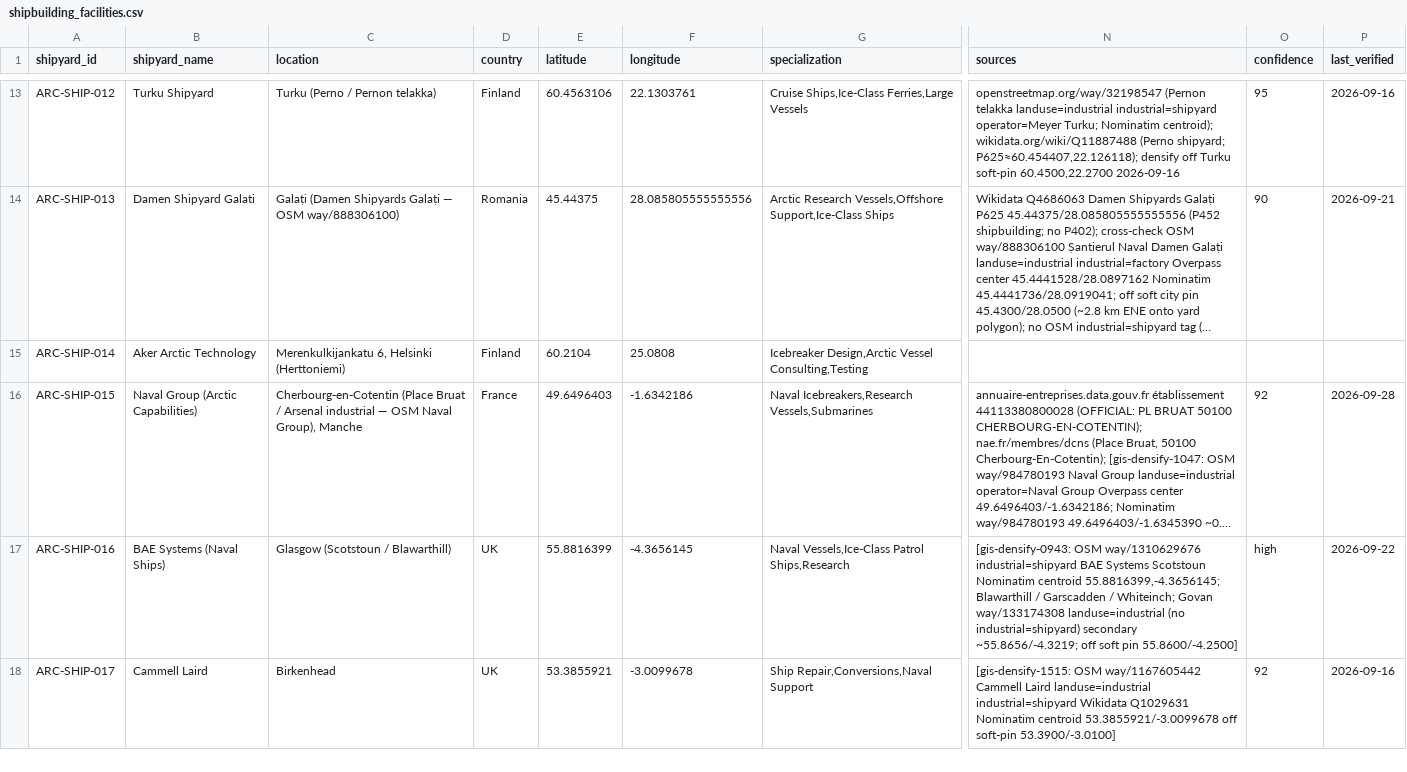
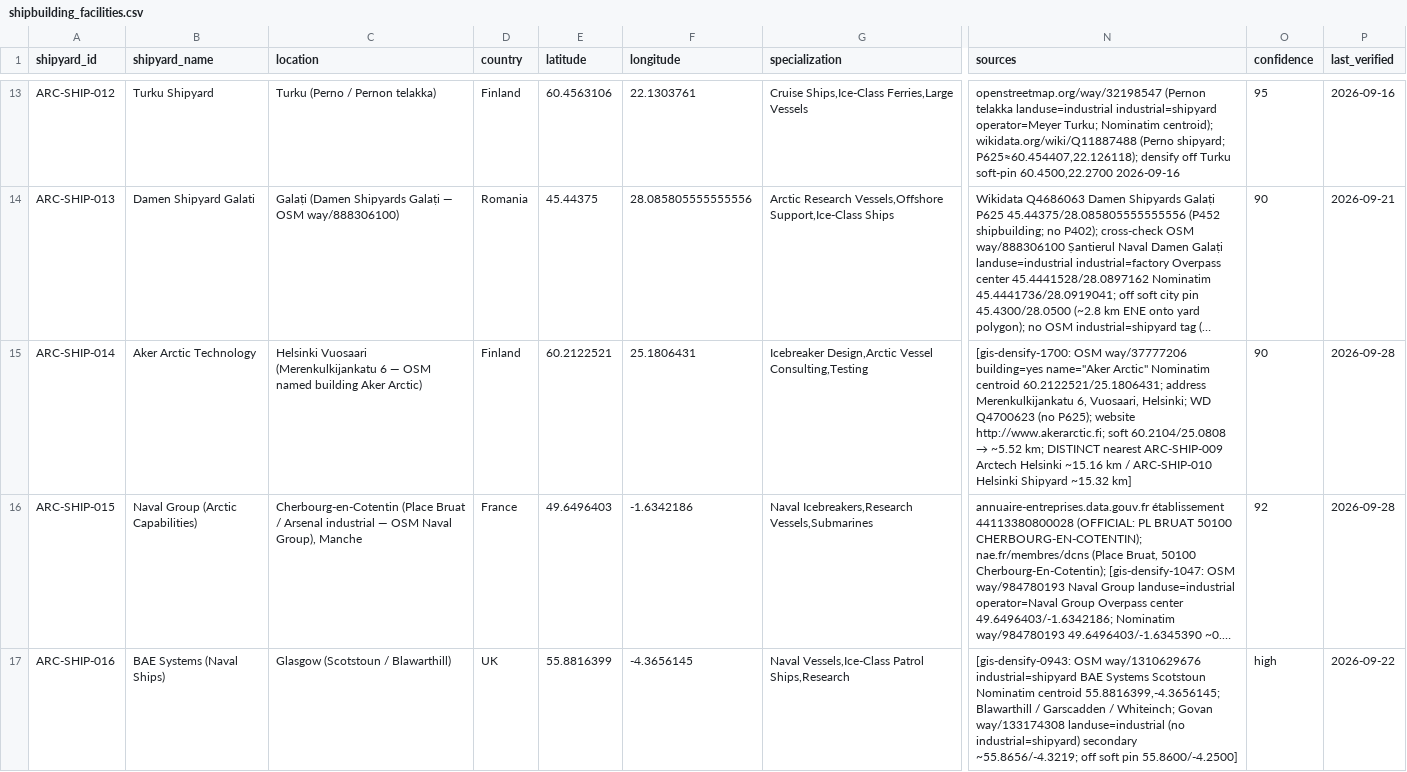
Before and after one commit to International-Arctic/ArcticTradeLanes-Dataset, a CSV file: shipbuilding_facilities.csv, drawn as a sheet; only a part is shown, gaps mark what is left out; the shorter side is filled out with more unchanged rows; long unchanged cells end in …; the diff names each change by its address in the sheet, - before the commit and + after, or states it on an @@ line.

Commit message:
gis-densify-1700: ARC-SHIP-014 Aker Arctic onto OSM way/37777206
Densify soft 60.2104/25.0808 (mis-labeled Herttoniemi) → Nominatim
centroid 60.2122521/25.1806431 (~5.52 km). Named building Aker Arctic
at Merenkulkijankatu 6, Vuosaari. WD Q4700623 (no P625). DISTINCT vs
ARC-SHIP-009/~15.16 km and ARC-SHIP-010/~15.32 km. Atlas gen
2026-09-28T14:06:57Z features 1321 / ports 156 / shipyards 70 / cities 103 EPSG:3996.

```diff
--- a/shipbuilding_facilities.csv
+++ b/shipbuilding_facilities.csv
-C15 (location): Merenkulkijankatu 6, Helsinki (Herttoniemi)
+C15 (location): Helsinki Vuosaari (Merenkulkijankatu 6 — OSM named building Aker Arctic)
-E15 (latitude): 60.2104
+E15 (latitude): 60.2122521
-F15 (longitude): 25.0808
+F15 (longitude): 25.1806431
@@ N15 (sources): (empty) → [gis-densify-1700: OSM way/37777206 building=yes name="Aker Arctic" Nominatim centroid 60.2122521/25.1806431; address Merenkulkijankatu 6, Vuosaari, Helsinki; WD Q4700623 (no P625); website http://www.akerarctic.fi; soft 60.2104/25.0808 → ~5.52 km; DISTINCT nearest ARC-SHIP-009 Arctech Helsinki ~15.16 km / ARC-SHIP-010 Helsinki Shipyard ~15.32 km] @@
-O15 (confidence): (empty)
+O15 (confidence): 90
-P15 (last_verified): (empty)
+P15 (last_verified): 2026-09-28
```
Also changed, not shown: 11 other files.
